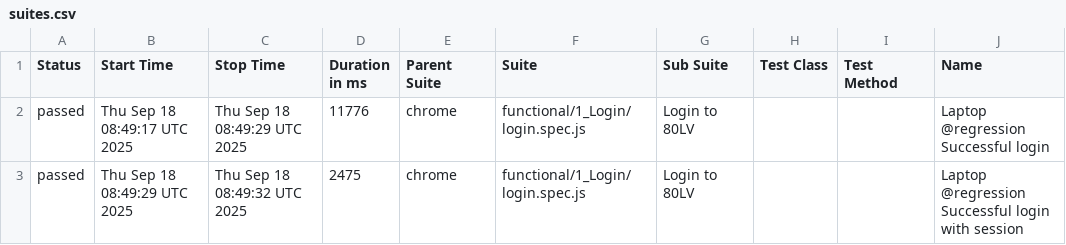
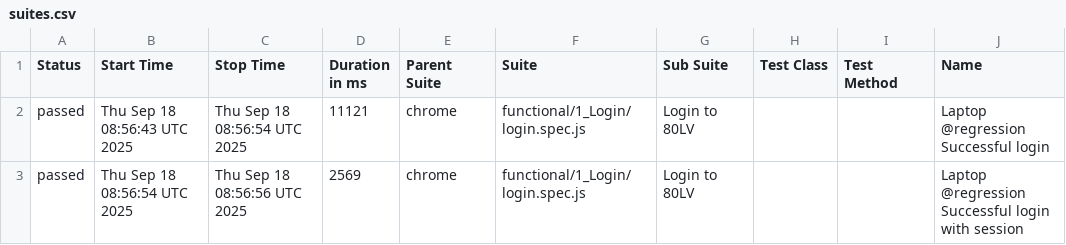
Before and after one commit to ashfaq-viva/80lv.webAutomation, a CSV file: projects/3841522612852808a41cba7450295f40290c782f/data/suites.csv, drawn as a sheet; only a part is shown; the diff names each change by its address in the sheet, - before the commit and + after, or states it on an @@ line.

```diff
--- a/projects/3841522612852808a41cba7450295f40290c782f/data/suites.csv
+++ b/projects/3841522612852808a41cba7450295f40290c782f/data/suites.csv
-B2 (Start Time): Thu Sep 18 08:49:17 UTC 2025
+B2 (Start Time): Thu Sep 18 08:56:43 UTC 2025
-C2 (Stop Time): Thu Sep 18 08:49:29 UTC 2025
+C2 (Stop Time): Thu Sep 18 08:56:54 UTC 2025
-D2 (Duration in ms): 11776
+D2 (Duration in ms): 11121
-B3 (Start Time): Thu Sep 18 08:49:29 UTC 2025
+B3 (Start Time): Thu Sep 18 08:56:54 UTC 2025
-C3 (Stop Time): Thu Sep 18 08:49:32 UTC 2025
+C3 (Stop Time): Thu Sep 18 08:56:56 UTC 2025
-D3 (Duration in ms): 2475
+D3 (Duration in ms): 2569
```
Also changed, not shown: 23 other files.
